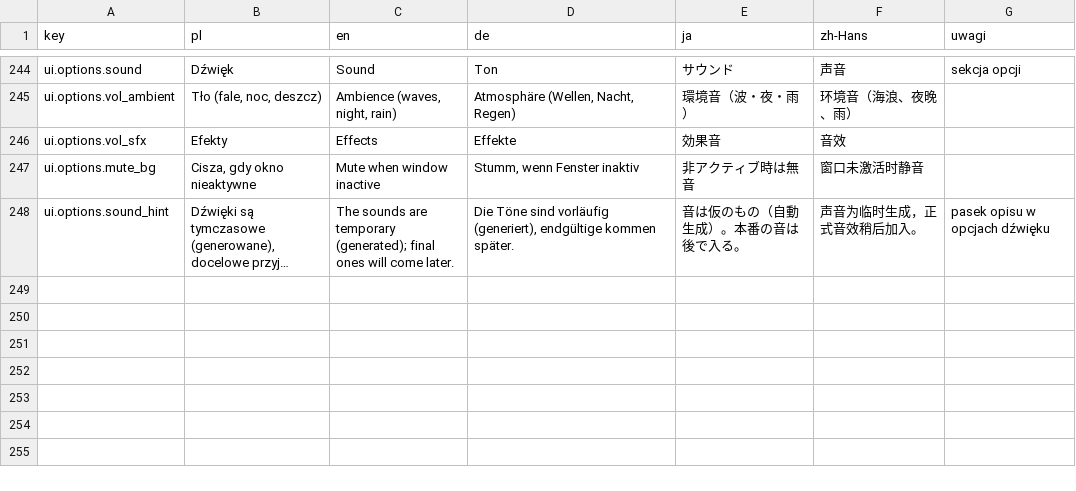
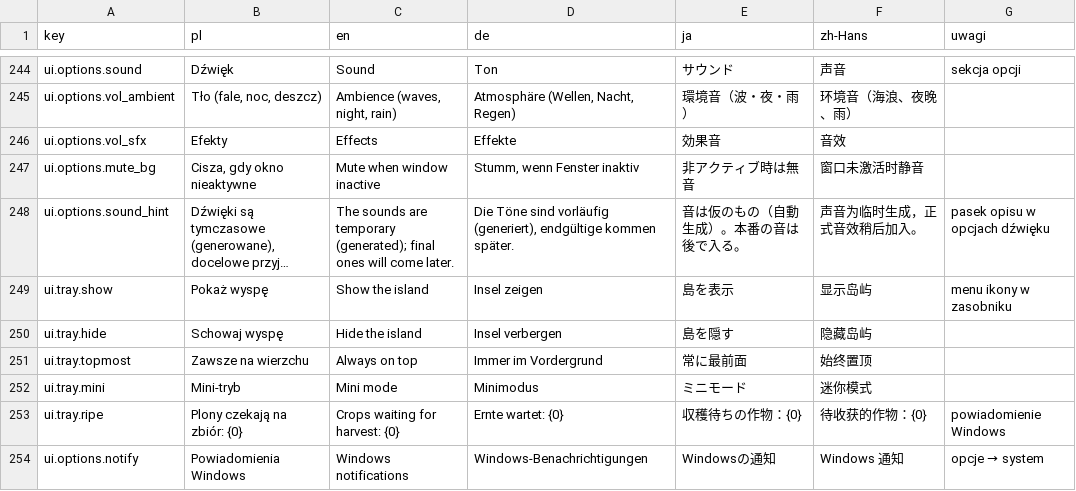
Before and after one commit to Eziek/Eziek, a CSV file: Assets/_Project/Localization/ui.csv, drawn as a sheet; only a part is shown, gaps mark what is left out; long unchanged cells end in …; the diff names each change by its address in the sheet, - before the commit and + after, or states it on an @@ line.

Commit message:
Ikona w zasobniku Windows z menu i powiadomieniami
- TrayIcon (tylko build Windows): ikona z pliku gry, lewy klik pokazuje/chowa okno, prawy klik: menu
  (pokaż/schowaj, zawsze na wierzchu, mini-tryb, wyjście); komunikaty przez okno HWND_MESSAGE
- Powiadomienia Windows, gdy okno schowane lub nieaktywne: kupiec, potwór, zamówienia, chowaniec,
  mikstura, dojrzałe plony (najwyżej co minutę); opcja w Opcje → System

```diff
--- a/Assets/_Project/Localization/ui.csv
+++ b/Assets/_Project/Localization/ui.csv
+row 249: ui.tray.show | Pokaż wyspę | Show the island | Insel zeigen | 島を表示 | 显示岛屿 | menu ikony w zasobniku
+row 250: ui.tray.hide | Schowaj wyspę | Hide the island | Insel verbergen | 島を隠す | 隐藏岛屿
+row 251: ui.tray.topmost | Zawsze na wierzchu | Always on top | Immer im Vordergrund | 常に最前面 | 始终置顶
+row 252: ui.tray.mini | Mini-tryb | Mini mode | Minimodus | ミニモード | 迷你模式
+row 253: ui.tray.ripe | Plony czekają na zbiór: {0} | Crops waiting for harvest: {0} | Ernte wartet: {0} | 収穫待ちの作物：{0} | 待收获的作物：{0} | powiadomienie Windows
+row 254: ui.options.notify | Powiadomienia Windows | Windows notifications | Windows-Benachrichtigungen | Windowsの通知 | Windows 通知 | opcje → system
```
Also changed, not shown: 5 other files.
